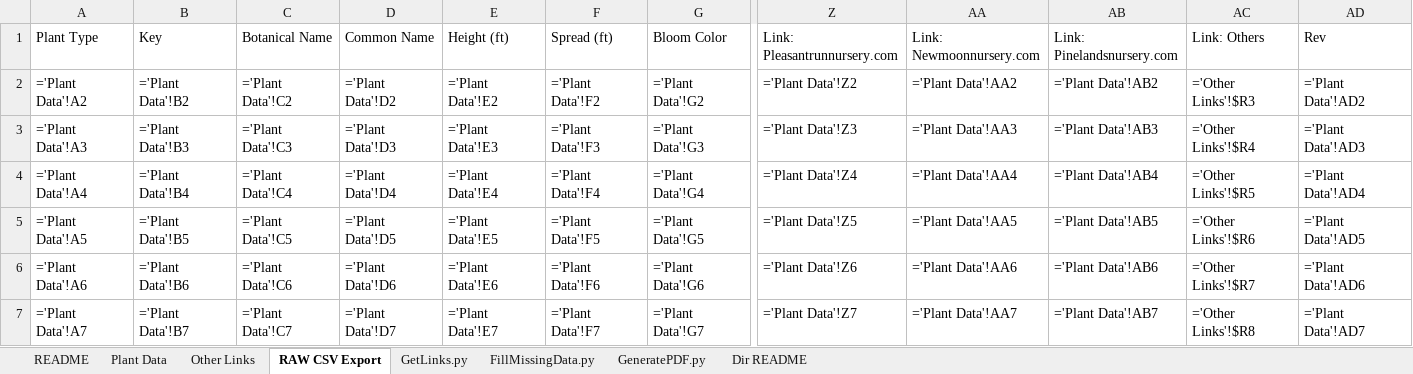
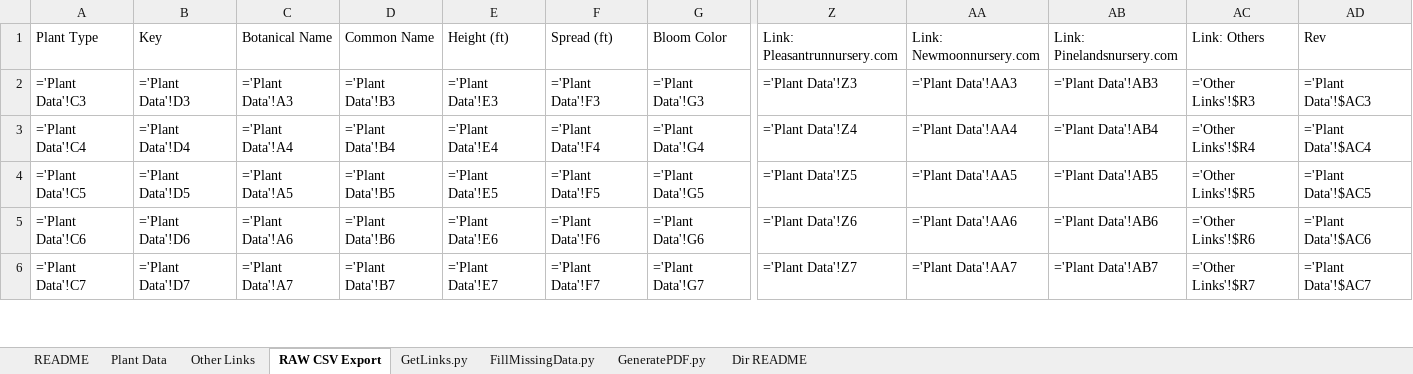
Before and after one commit to InfusedChooch/Plants, an Excel workbook: ReviewFiles/Plants_01.xlsx, sheet RAW CSV Export, drawn as a sheet; only a part is shown, gaps mark what is left out; values as stored, in another font and other column widths than the file's, no borders; formulas without a stored value are shown as written; removed rows and columns are numbered as before the commit, all else as after; rows hold the shown columns only; the diff covers the shown part only; the diff names each change by its address in the sheet, - before the commit and + after, or states it on an @@ line.

```diff
--- a/ReviewFiles/Plants_01.xlsx (sheet RAW CSV Export)
+++ b/ReviewFiles/Plants_01.xlsx (sheet RAW CSV Export)
-row 2: ='Plant Data'!A2 | ='Plant Data'!B2 | ='Plant Data'!C2 | ='Plant Data'!D2 | ='Plant Data'!E2 | ='Plant Data'!F2 | ='Plant Data'!G2 | ='Plant Data'!Z2 | ='Plant Data'!AA2 | ='Plant Data'!AB2 | ='Other Links'!$R3 | ='Plant Data'!AD2
-A2 (Plant Type): ='Plant Data'!A3
+A2 (Plant Type): ='Plant Data'!C3
-B2 (Key): ='Plant Data'!B3
+B2 (Key): ='Plant Data'!D3
-C2 (Botanical Name): ='Plant Data'!C3
+C2 (Botanical Name): ='Plant Data'!A3
-D2 (Common Name): ='Plant Data'!D3
+D2 (Common Name): ='Plant Data'!B3
-AC2 (Link: Others): ='Other Links'!$R4
+AC2 (Link: Others): ='Other Links'!$R3
-AD2 (Rev): ='Plant Data'!AD3
+AD2 (Rev): ='Plant Data'!$AC3
-A3 (Plant Type): ='Plant Data'!A4
+A3 (Plant Type): ='Plant Data'!C4
-B3 (Key): ='Plant Data'!B4
+B3 (Key): ='Plant Data'!D4
-C3 (Botanical Name): ='Plant Data'!C4
+C3 (Botanical Name): ='Plant Data'!A4
-D3 (Common Name): ='Plant Data'!D4
+D3 (Common Name): ='Plant Data'!B4
-AC3 (Link: Others): ='Other Links'!$R5
+AC3 (Link: Others): ='Other Links'!$R4
-AD3 (Rev): ='Plant Data'!AD4
+AD3 (Rev): ='Plant Data'!$AC4
-A4 (Plant Type): ='Plant Data'!A5
+A4 (Plant Type): ='Plant Data'!C5
-B4 (Key): ='Plant Data'!B5
+B4 (Key): ='Plant Data'!D5
-C4 (Botanical Name): ='Plant Data'!C5
+C4 (Botanical Name): ='Plant Data'!A5
-D4 (Common Name): ='Plant Data'!D5
+D4 (Common Name): ='Plant Data'!B5
-AC4 (Link: Others): ='Other Links'!$R6
+AC4 (Link: Others): ='Other Links'!$R5
-AD4 (Rev): ='Plant Data'!AD5
+AD4 (Rev): ='Plant Data'!$AC5
-A5 (Plant Type): ='Plant Data'!A6
+A5 (Plant Type): ='Plant Data'!C6
-B5 (Key): ='Plant Data'!B6
+B5 (Key): ='Plant Data'!D6
-C5 (Botanical Name): ='Plant Data'!C6
+C5 (Botanical Name): ='Plant Data'!A6
-D5 (Common Name): ='Plant Data'!D6
+D5 (Common Name): ='Plant Data'!B6
-AC5 (Link: Others): ='Other Links'!$R7
+AC5 (Link: Others): ='Other Links'!$R6
-AD5 (Rev): ='Plant Data'!AD6
+AD5 (Rev): ='Plant Data'!$AC6
-A6 (Plant Type): ='Plant Data'!A7
+A6 (Plant Type): ='Plant Data'!C7
-B6 (Key): ='Plant Data'!B7
+B6 (Key): ='Plant Data'!D7
-C6 (Botanical Name): ='Plant Data'!C7
+C6 (Botanical Name): ='Plant Data'!A7
-D6 (Common Name): ='Plant Data'!D7
+D6 (Common Name): ='Plant Data'!B7
-AC6 (Link: Others): ='Other Links'!$R8
+AC6 (Link: Others): ='Other Links'!$R7
-AD6 (Rev): ='Plant Data'!AD7
+AD6 (Rev): ='Plant Data'!$AC7
```
Also changed, not shown: 1 added row and 114 edited cells elsewhere in this sheet, sheet Other Links, sheet README, sheet Plant Data, 5 other files.
